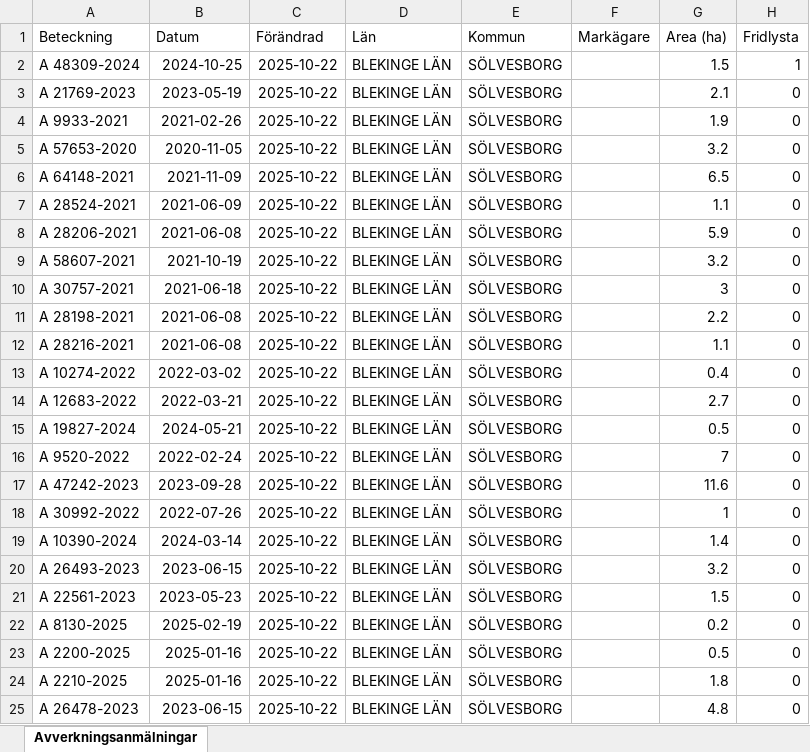
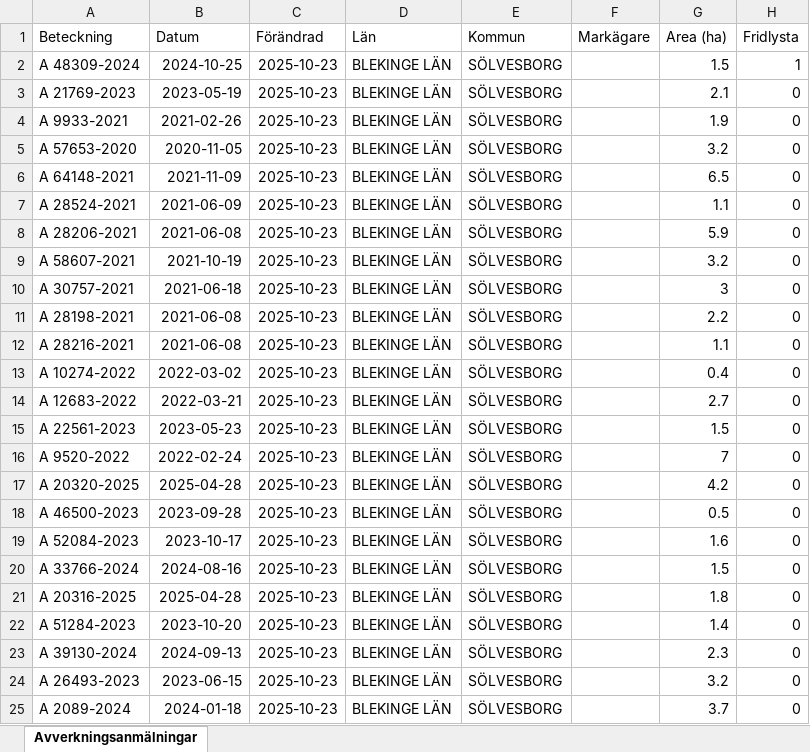
Before and after one commit to klasma/Logging_1083, an Excel workbook: Översikt SÖLVESBORG.xlsx, sheet Avverkningsanmälningar, drawn as a sheet; only a part is shown; values as stored, in another font and other column widths than the file's, no borders; the diff covers the shown part only; the diff names each change by its address in the sheet, - before the commit and + after, or states it on an @@ line.

```diff
--- a/Översikt SÖLVESBORG.xlsx (sheet Avverkningsanmälningar)
+++ b/Översikt SÖLVESBORG.xlsx (sheet Avverkningsanmälningar)
-C2:C25 (Förändrad): 2025-10-22
+C2:C25 (Förändrad): 2025-10-23
-A15 (Beteckning): A 19827-2024
+A15 (Beteckning): A 22561-2023
-B15 (Datum): 2024-05-21
+B15 (Datum): 2023-05-23
-G15 (Area (ha)): 0.5
+G15 (Area (ha)): 1.5
-A17 (Beteckning): A 47242-2023
+A17 (Beteckning): A 20320-2025
-B17 (Datum): 2023-09-28
+B17 (Datum): 2025-04-28
-G17 (Area (ha)): 11.6
+G17 (Area (ha)): 4.2
-A18 (Beteckning): A 30992-2022
+A18 (Beteckning): A 46500-2023
-B18 (Datum): 2022-07-26
+B18 (Datum): 2023-09-28
-G18 (Area (ha)): 1
+G18 (Area (ha)): 0.5
-A19 (Beteckning): A 10390-2024
+A19 (Beteckning): A 52084-2023
-B19 (Datum): 2024-03-14
+B19 (Datum): 2023-10-17
-G19 (Area (ha)): 1.4
+G19 (Area (ha)): 1.6
-A20 (Beteckning): A 26493-2023
+A20 (Beteckning): A 33766-2024
-B20 (Datum): 2023-06-15
+B20 (Datum): 2024-08-16
-G20 (Area (ha)): 3.2
+G20 (Area (ha)): 1.5
-A21 (Beteckning): A 22561-2023
+A21 (Beteckning): A 20316-2025
-B21 (Datum): 2023-05-23
+B21 (Datum): 2025-04-28
-G21 (Area (ha)): 1.5
+G21 (Area (ha)): 1.8
-A22 (Beteckning): A 8130-2025
+A22 (Beteckning): A 51284-2023
-B22 (Datum): 2025-02-19
+B22 (Datum): 2023-10-20
-G22 (Area (ha)): 0.2
+G22 (Area (ha)): 1.4
-A23 (Beteckning): A 2200-2025
+A23 (Beteckning): A 39130-2024
-B23 (Datum): 2025-01-16
+B23 (Datum): 2024-09-13
-G23 (Area (ha)): 0.5
+G23 (Area (ha)): 2.3
-A24 (Beteckning): A 2210-2025
+A24 (Beteckning): A 26493-2023
-B24 (Datum): 2025-01-16
+B24 (Datum): 2023-06-15
-G24 (Area (ha)): 1.8
+G24 (Area (ha)): 3.2
-A25 (Beteckning): A 26478-2023
+A25 (Beteckning): A 2089-2024
-B25 (Datum): 2023-06-15
+B25 (Datum): 2024-01-18
-G25 (Area (ha)): 4.8
+G25 (Area (ha)): 3.7
```
Also changed, not shown: 276 edited cells elsewhere in this sheet, artfynd/A 21769-2023 artfynd.xlsx, artfynd/A 48309-2024 artfynd.xlsx, 9 other files.
